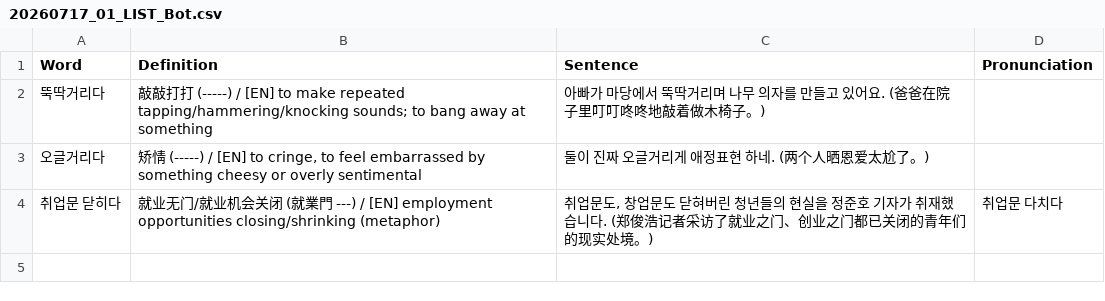
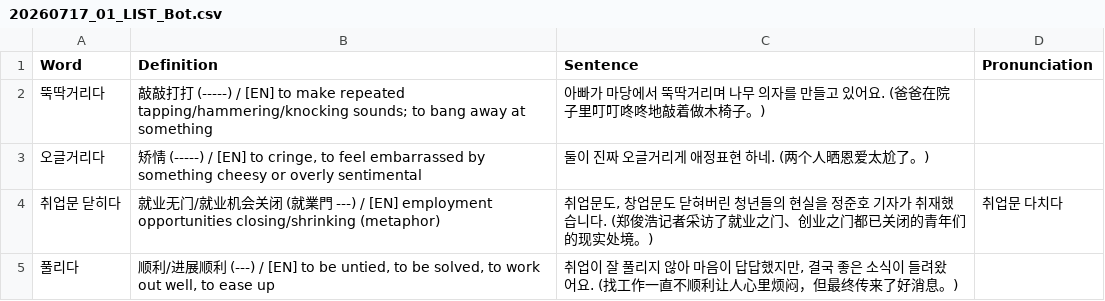
Before and after one commit to sinhong96/Korean-FlashCard-Web, a CSV file: vocablist_csv/20260717_01_LIST_Bot.csv, drawn as a sheet; the diff names each change by its address in the sheet, - before the commit and + after, or states it on an @@ line.

Commit message:
Bot: add 1 word(s)

```diff
--- a/vocablist_csv/20260717_01_LIST_Bot.csv
+++ b/vocablist_csv/20260717_01_LIST_Bot.csv
+row 5: 풀리다 | 顺利/进展顺利 (---) / [EN] to be untied, to be solved, to work out well, to ease up | 취업이 잘 풀리지 않아 마음이 답답했지만, 결국 좋은 소식이 들려왔어요. (找工作一直不顺利让人心里烦闷，但最终传来了好消息。)
```
